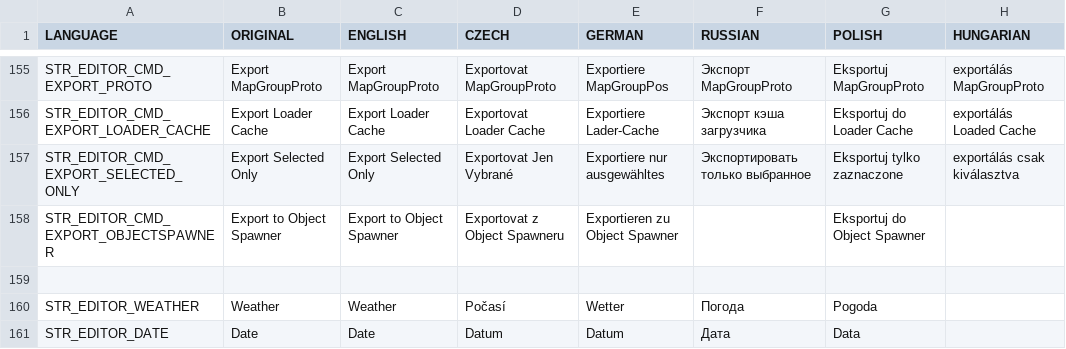
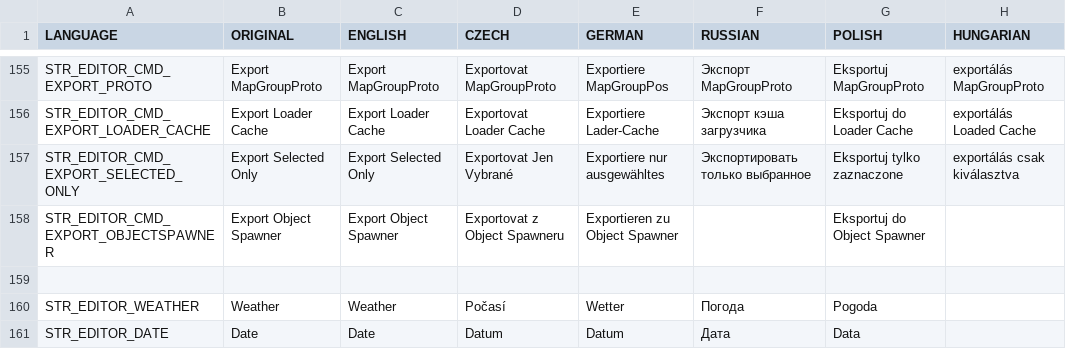
Before and after one commit to InclementDab/DayZ-Editor, a CSV file: DayZEditor/Scripts/stringtable.csv, drawn as a sheet; only a part is shown, gaps mark what is left out; the diff covers the shown part only; the diff names each change by its address in the sheet, - before the commit and + after, or states it on an @@ line.

```diff
--- a/DayZEditor/Scripts/stringtable.csv
+++ b/DayZEditor/Scripts/stringtable.csv
-B158 (ORIGINAL): Export to Object Spawner
+B158 (ORIGINAL): Export Object Spawner
-C158 (ENGLISH): Export to Object Spawner
+C158 (ENGLISH): Export Object Spawner
```
Also changed, not shown: 32 edited cells elsewhere in this file.
